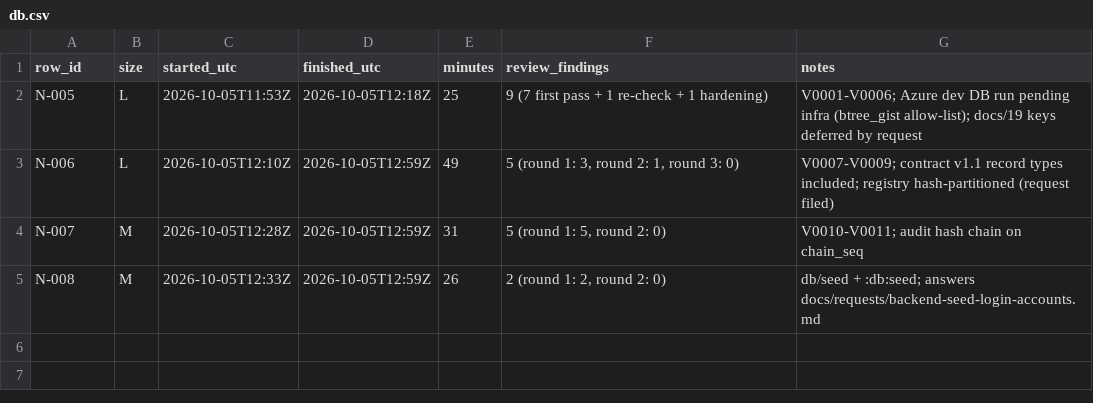
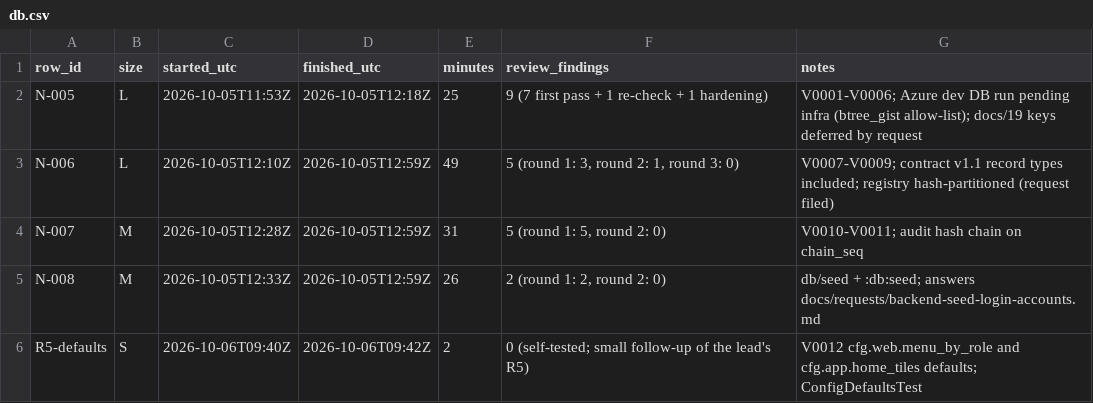
Before and after one commit to asefameerador96-ctrl/Aron-Pro-Max, a CSV file: docs/status/db.csv, drawn as a sheet; the diff names each change by its address in the sheet, - before the commit and + after, or states it on an @@ line.

```diff
--- a/docs/status/db.csv
+++ b/docs/status/db.csv
+row 6: R5-defaults | S | 2026-10-06T09:40Z | 2026-10-06T09:42Z | 2 | 0 (self-tested; small follow-up of the lead's R5) | V0012 cfg.web.menu_by_role and cfg.app.home_tiles defaults; ConfigDefaultsTest
```
Also changed, not shown: 3 other files.
